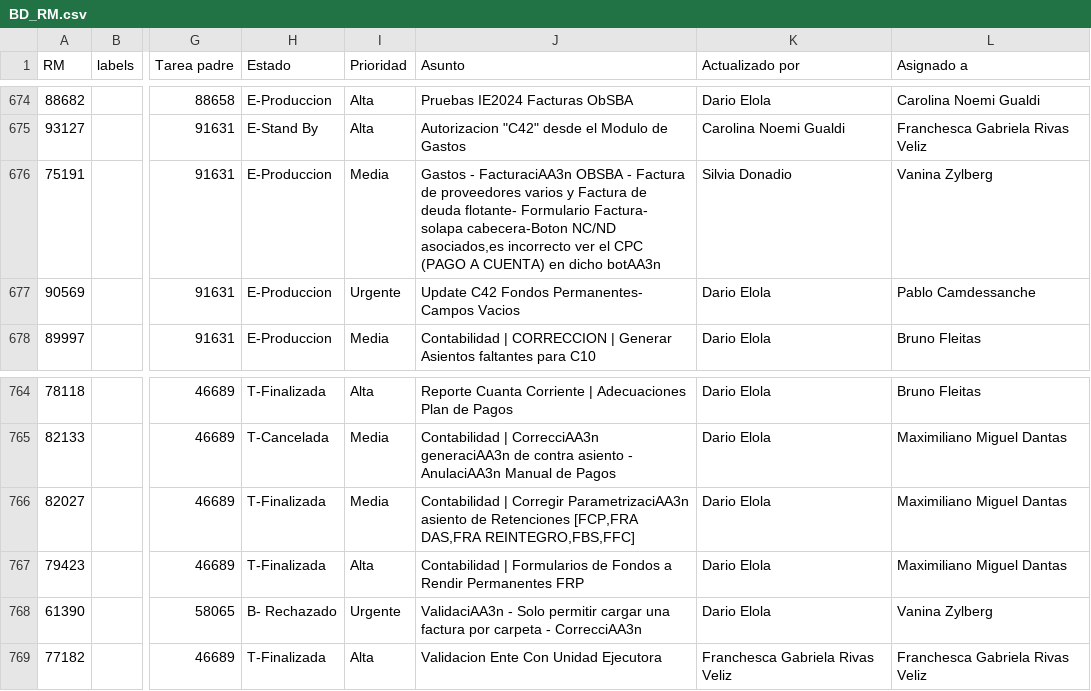
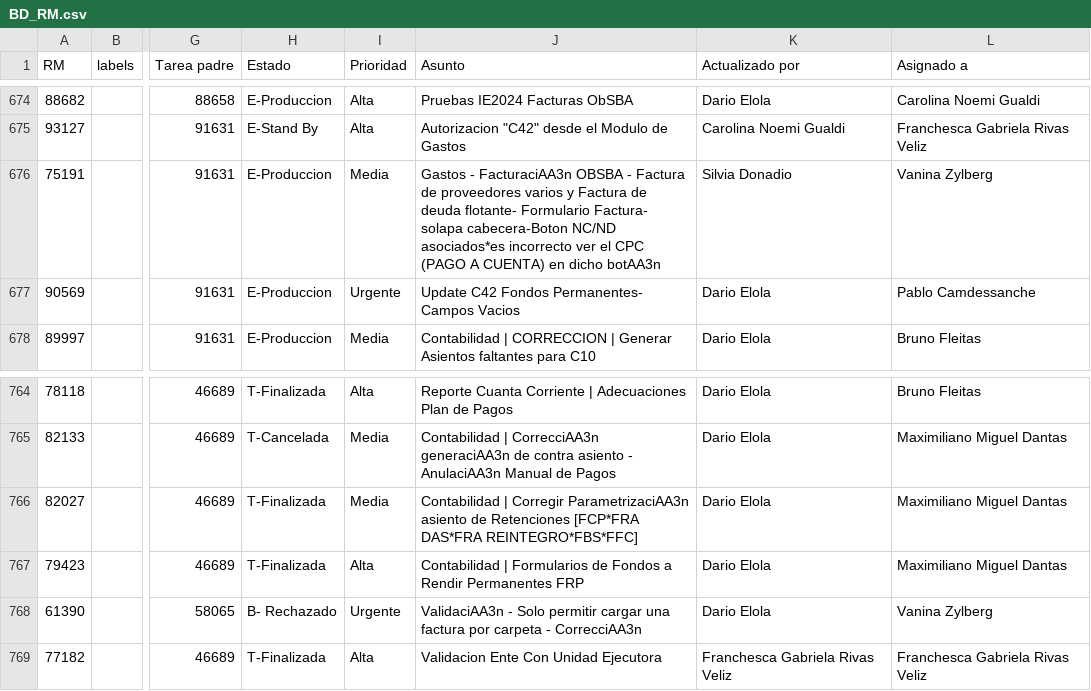
Before and after one commit to darioelola/Archivos, a CSV file: BD_RM.csv, drawn as a sheet; only a part is shown, gaps mark what is left out; the diff covers the shown part only; the diff names each change by its address in the sheet, - before the commit and + after, or states it on an @@ line.

```diff
--- a/BD_RM.csv
+++ b/BD_RM.csv
-J676 (Asunto): …cabecera-Boton NC/ND asociados,es incorrecto ver…
+J676 (Asunto): …cabecera-Boton NC/ND asociados*es incorrecto ver…
-J766 (Asunto): …de Retenciones [FCP,FRA DAS,FRA REINTEGRO,FBS,FFC]
+J766 (Asunto): …de Retenciones [FCP*FRA DAS*FRA REINTEGRO*FBS*FFC]
```
Also changed, not shown: 7 edited cells elsewhere in this file.
